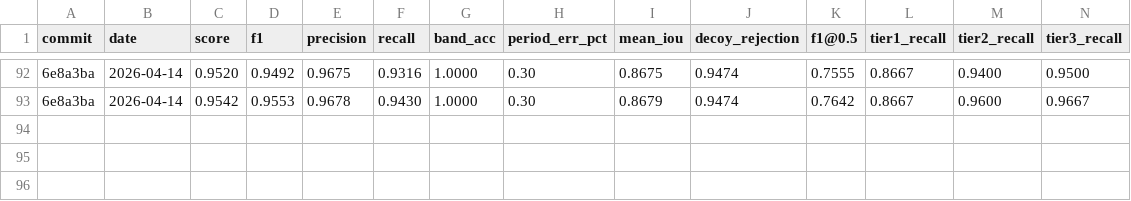
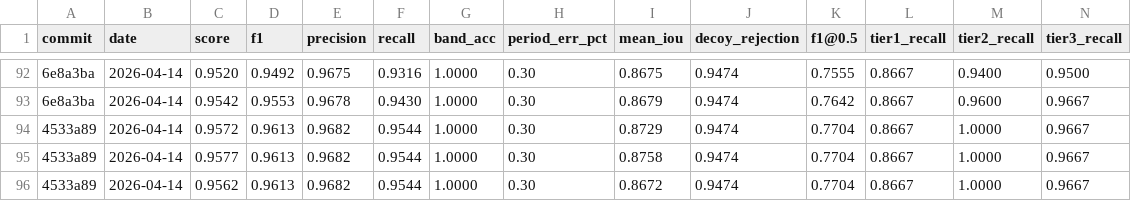
Before and after one commit to rusaitis/qp-events, a TSV file: scoreboard.tsv, drawn as a sheet; only a part is shown, gaps mark what is left out; rows hold the shown columns only; the diff names each change by its address in the sheet, - before the commit and + after, or states it on an @@ line.

```diff
--- a/scoreboard.tsv
+++ b/scoreboard.tsv
+row 94: 4533a89 | 2026-04-14 | 0.9572 | 0.9613 | 0.9682 | 0.9544 | 1.0000 | 0.30 | 0.8729 | 0.9474 | 0.7704 | 0.8667 | 1.0000 | 0.9667
+row 95: 4533a89 | 2026-04-14 | 0.9577 | 0.9613 | 0.9682 | 0.9544 | 1.0000 | 0.30 | 0.8758 | 0.9474 | 0.7704 | 0.8667 | 1.0000 | 0.9667
+row 96: 4533a89 | 2026-04-14 | 0.9562 | 0.9613 | 0.9682 | 0.9544 | 1.0000 | 0.30 | 0.8672 | 0.9474 | 0.7704 | 0.8667 | 1.0000 | 0.9667
```
Also changed, not shown: 1 other file.
